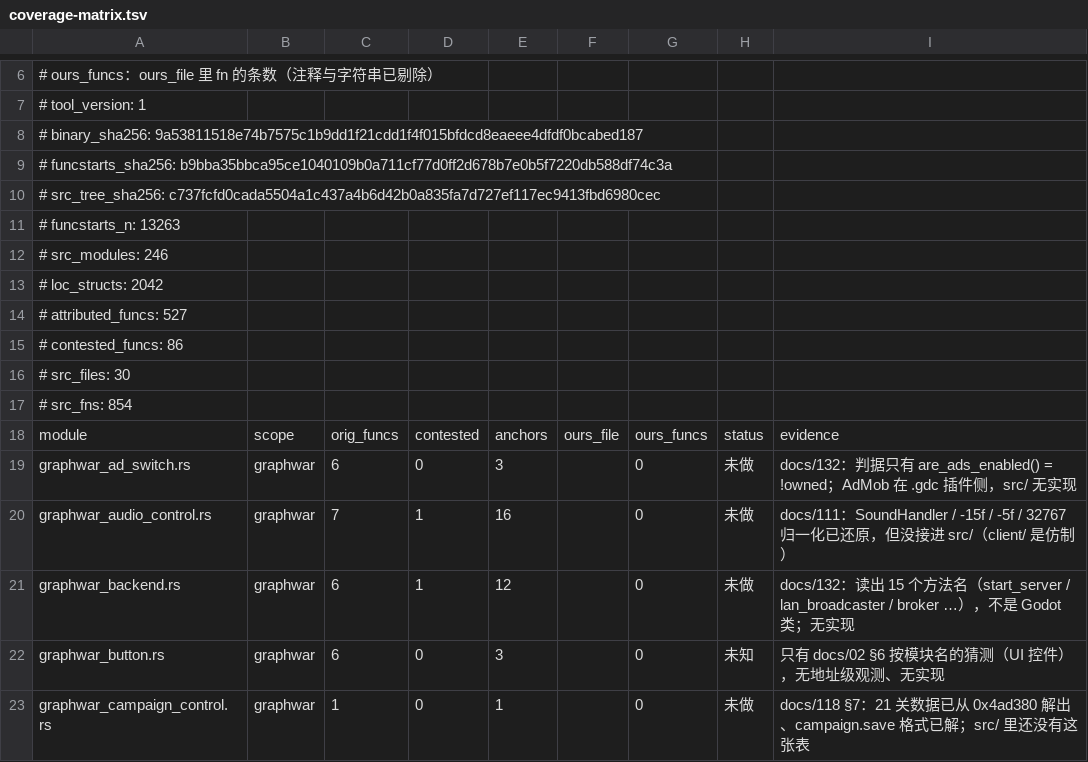
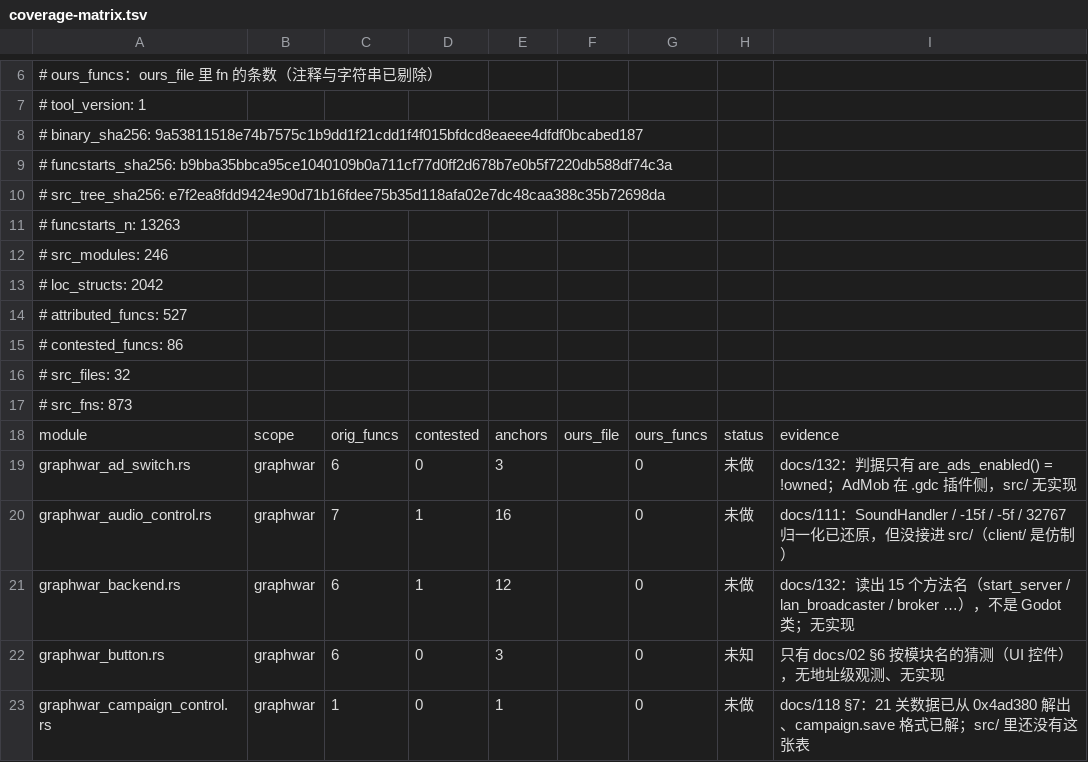
Before and after one commit to Cmd-GZ/graphwar2-rebuild, a TSV file: docs/coverage-matrix.tsv, drawn as a sheet; only a part is shown, gaps mark what is left out.

```diff
--- a/docs/coverage-matrix.tsv
+++ b/docs/coverage-matrix.tsv
@@ -9,3 +9,3 @@
 # funcstarts_sha256: b9bba35bbca95ce1040109b0a711cf77d0ff2d678b7e0b5f7220db588df74c3a
-# src_tree_sha256: c737fcfd0cada5504a1c437a4b6d42b0a835fa7d727ef117ec9413fbd6980cec
+# src_tree_sha256: e7f2ea8fdd9424e90d71b16fdee75b35d118afa02e7dc48caa388c35b72698da
 # funcstarts_n: 13263
@@ -15,4 +15,4 @@
 # contested_funcs: 86
-# src_files: 30
-# src_fns: 854
+# src_files: 32
+# src_fns: 873
 module	scope	orig_funcs	contested	anchors	ours_file	ours_funcs	status	evidence
```
Also changed, not shown: 2 other files.
